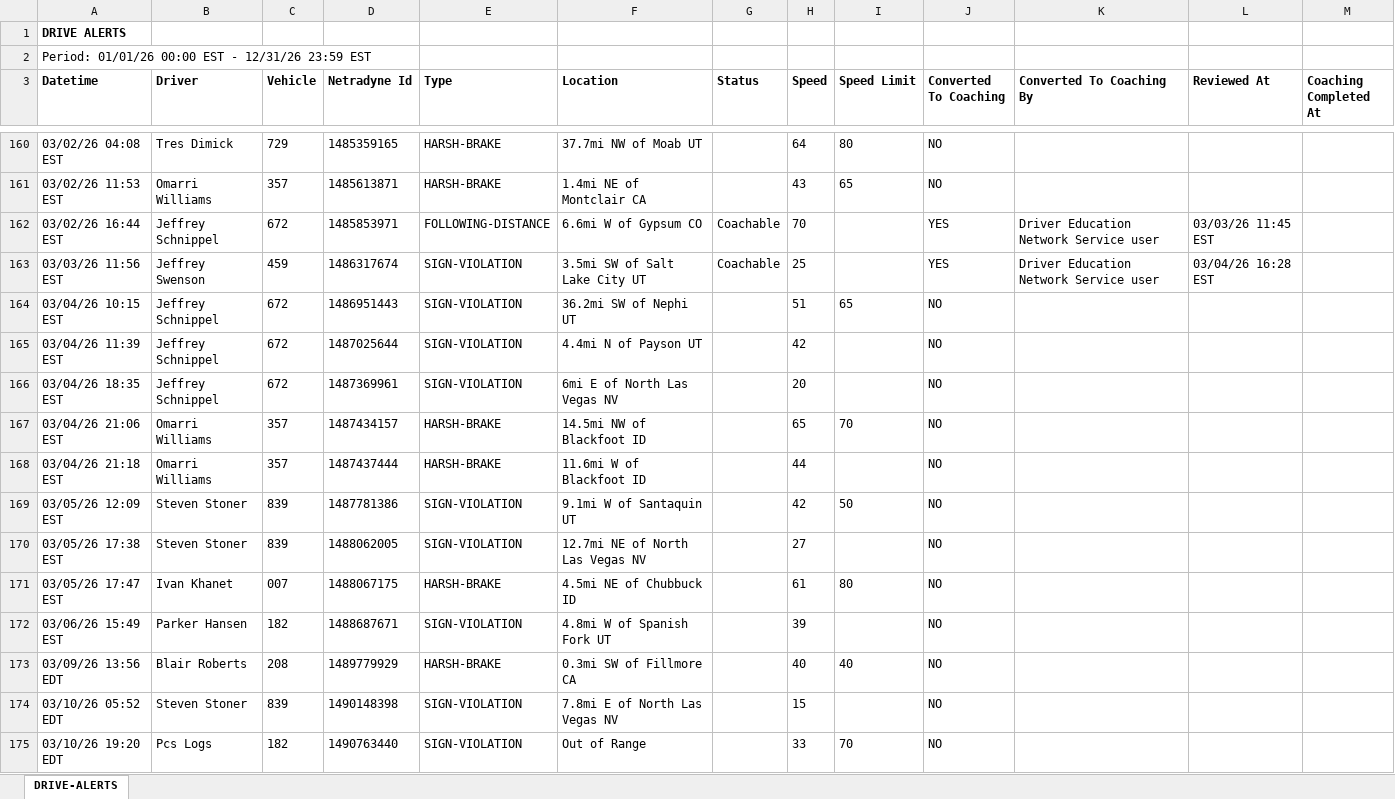
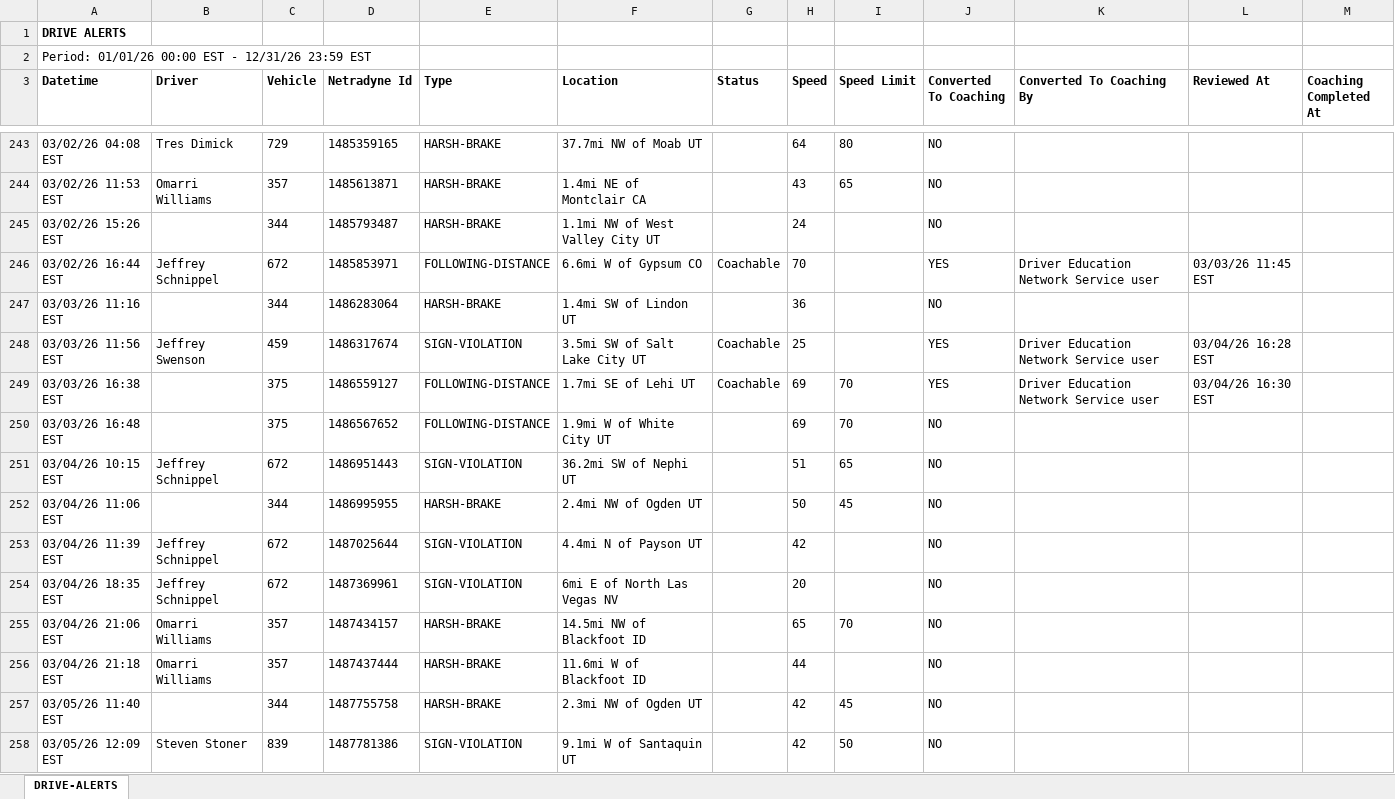
Before and after one commit to jmullins-DEN/PCS-Trucking, an Excel workbook: camera_events.xlsx, sheet DRIVE-ALERTS, drawn as a sheet; only a part is shown, gaps mark what is left out; the shorter side is filled out with more unchanged rows; values as stored, in another font and other column widths than the file's, no borders; the diff covers the shown part only; the diff names each change by its address in the sheet, - before the commit and + after, or states it on an @@ line.

```diff
--- a/camera_events.xlsx (sheet DRIVE-ALERTS)
+++ b/camera_events.xlsx (sheet DRIVE-ALERTS)
+row 245: 03/02/26 15:26 EST |  | 344 | 1485793487 | HARSH-BRAKE | 1.1mi NW of West Valley City UT |  | 24 |  | NO
+row 247: 03/03/26 11:16 EST |  | 344 | 1486283064 | HARSH-BRAKE | 1.4mi SW of Lindon UT |  | 36 |  | NO
+row 249: 03/03/26 16:38 EST |  | 375 | 1486559127 | FOLLOWING-DISTANCE | 1.7mi SE of Lehi UT | Coachable | 69 | 70 | YES | Driver Education Network Service user | 03/04/26 16:30 EST
+row 250: 03/03/26 16:48 EST |  | 375 | 1486567652 | FOLLOWING-DISTANCE | 1.9mi W of White City UT |  | 69 | 70 | NO
+row 252: 03/04/26 11:06 EST |  | 344 | 1486995955 | HARSH-BRAKE | 2.4mi NW of Ogden UT |  | 50 | 45 | NO
+row 257: 03/05/26 11:40 EST |  | 344 | 1487755758 | HARSH-BRAKE | 2.3mi NW of Ogden UT |  | 42 | 45 | NO
```
Also changed, not shown: 132 added rows, 5 removed rows and 3 edited cells elsewhere in this sheet.
